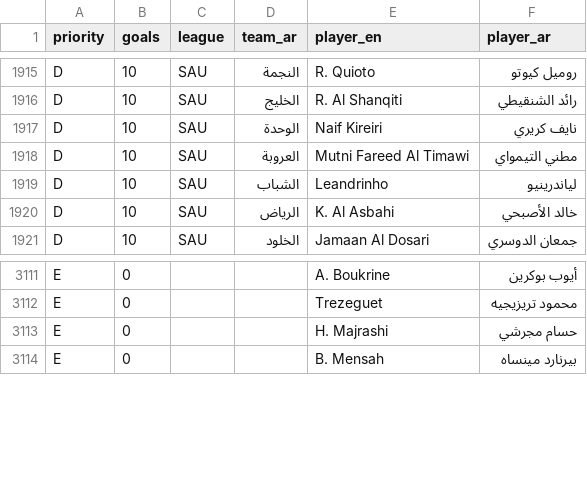
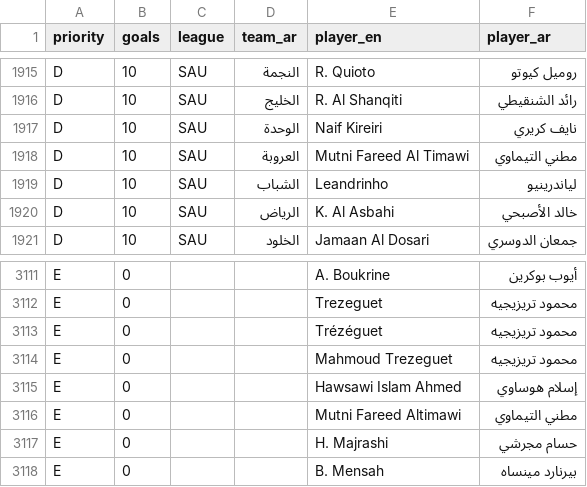
Before and after one commit to amrojaish/football, a CSV file: players_ar.csv, drawn as a sheet; only a part is shown, gaps mark what is left out.

```diff
--- a/players_ar.csv
+++ b/players_ar.csv
@@ -1917,3 +1917,3 @@ D,10,SAU,الخليج,R. Al Shanqiti,رائد الشنقيطي
 D,10,SAU,الوحدة,Naif Kireiri,نايف كريري
-D,10,SAU,العروبة,Mutni Fareed Al Timawi,مطني التيمواي
+D,10,SAU,العروبة,Mutni Fareed Al Timawi,مطني التيماوي
 D,10,SAU,الشباب,Leandrinho,لياندرينيو
@@ -3112,2 +3112,6 @@ E,0,,,A. Boukrine,أيوب بوكرين
 E,0,,,Trezeguet,محمود تريزيجيه
+E,0,,,Trézéguet,محمود تريزيجيه
+E,0,,,Mahmoud Trezeguet,محمود تريزيجيه
+E,0,,,Hawsawi Islam Ahmed,إسلام هوساوي
+E,0,,,Mutni Fareed Altimawi,مطني التيماوي
 E,0,,,H. Majrashi,حسام مجرشي
```
Also changed, not shown: 39 other files.
